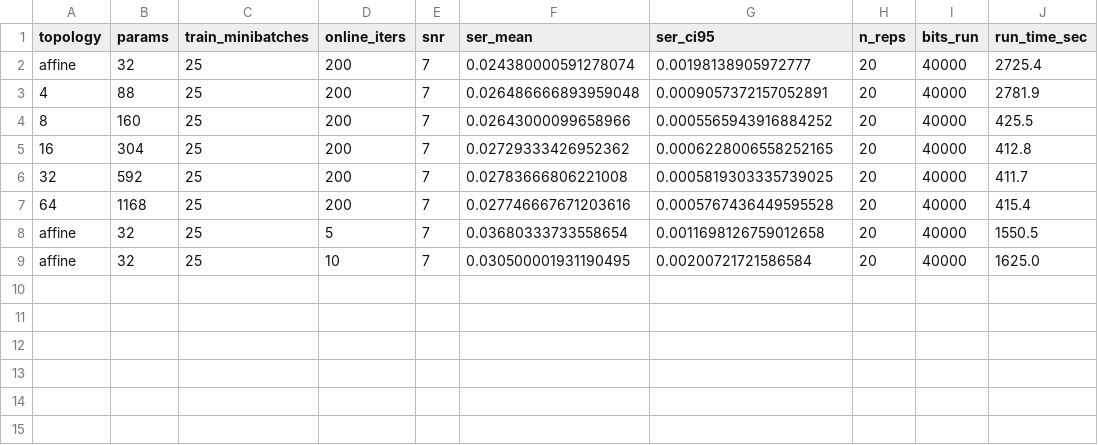
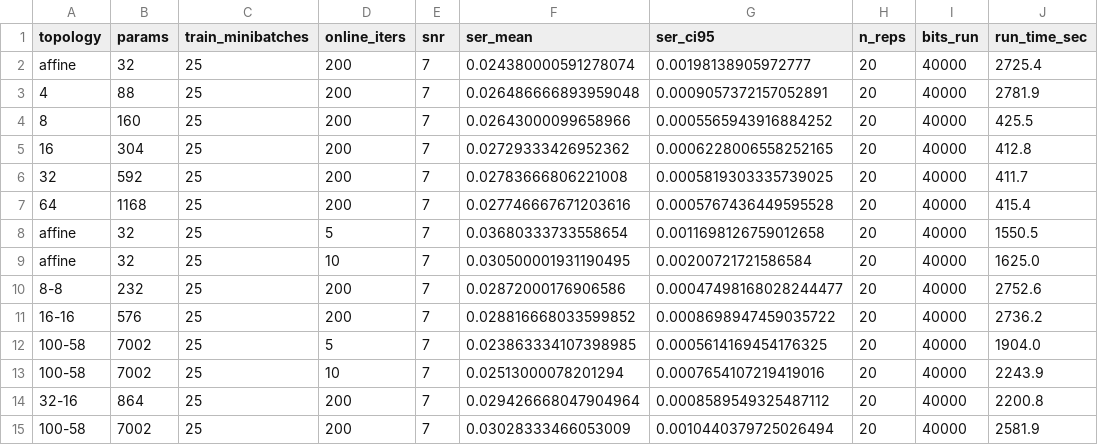
Before and after one commit to Gilzuk/viterbitransformed, a CSV file: Results/metrics/vnet_topology_study_snr7.csv, drawn as a sheet; the diff names each change by its address in the sheet, - before the commit and + after, or states it on an @@ line.

```diff
--- a/Results/metrics/vnet_topology_study_snr7.csv
+++ b/Results/metrics/vnet_topology_study_snr7.csv
+row 10: 8-8 | 232 | 25 | 200 | 7 | 0.02872000176906586 | 0.00047498168028244477 | 20 | 40000 | 2752.6
+row 11: 16-16 | 576 | 25 | 200 | 7 | 0.028816668033599852 | 0.0008698947459035722 | 20 | 40000 | 2736.2
+row 12: 100-58 | 7002 | 25 | 5 | 7 | 0.023863334107398985 | 0.0005614169454176325 | 20 | 40000 | 1904.0
+row 13: 100-58 | 7002 | 25 | 10 | 7 | 0.02513000078201294 | 0.0007654107219419016 | 20 | 40000 | 2243.9
+row 14: 32-16 | 864 | 25 | 200 | 7 | 0.029426668047904964 | 0.0008589549325487112 | 20 | 40000 | 2200.8
+row 15: 100-58 | 7002 | 25 | 200 | 7 | 0.03028333466053009 | 0.0010440379725026494 | 20 | 40000 | 2581.9
```
Also changed, not shown: Results/metrics/minibatch_search_snr7.csv, 25 other files.
